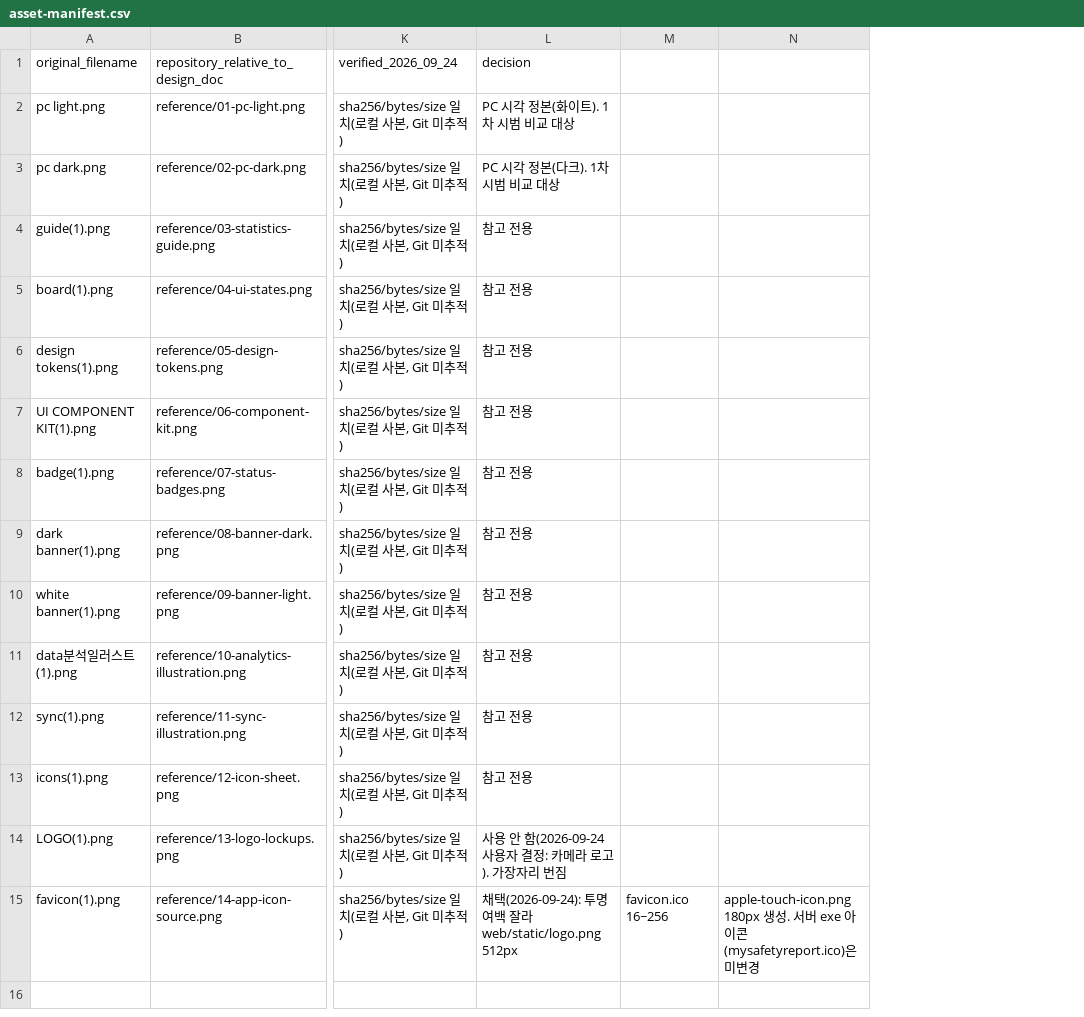
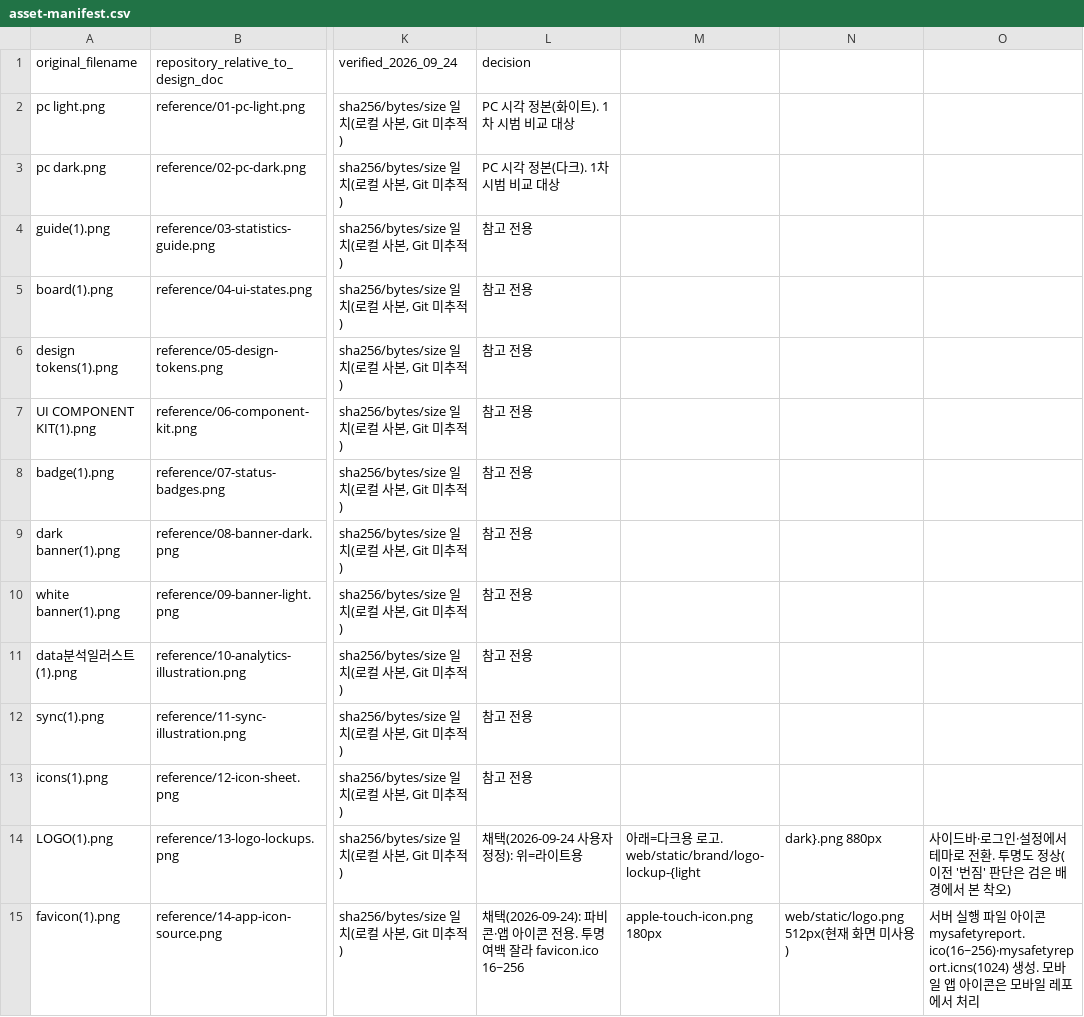
Before and after one commit to Fentanest/safetyreport, a CSV file: docs/design/asset-manifest.csv, drawn as a sheet; only a part is shown, gaps mark what is left out; removed rows and columns are numbered as before the commit, all else as after; the diff names each change by its address in the sheet, - before the commit and + after, or states it on an @@ line.

```diff
--- a/docs/design/asset-manifest.csv
+++ b/docs/design/asset-manifest.csv
-column M, row 15: favicon.ico 16~256
-column N, row 15: apple-touch-icon.png 180px 생성. 서버 exe 아이콘(mysafetyreport.ico)은 미변경
+column M, rows 14-15: 아래=다크용 로고. web/static/brand/logo-lockup-{light | apple-touch-icon.png 180px
+column N, rows 14-15: dark}.png 880px | web/static/logo.png 512px(현재 화면 미사용)
+column O, rows 14-15: 사이드바·로그인·설정에서 테마로 전환. 투명도 정상(이전 '번짐' 판단은 검은 배경에서 본 착오) | 서버 실행 파일 아이콘 mysafetyreport.ico(16~256)·mysafetyreport.icns(1024) 생성. 모바일 앱 아이콘은 모바일 레포에서 처리
-L14 (decision): 사용 안 함(2026-09-24 사용자 결정: 카메라 로고). 가장자리 번짐
+L14 (decision): 채택(2026-09-24 사용자 정정): 위=라이트용
-L15 (decision): …택(2026-09-24): 투명 여백 잘라 web/static/logo.png 512px
+L15 (decision): …택(2026-09-24): 파비콘·앱 아이콘 전용. 투명 여백 잘라 favicon.ico 16~256
```
Also changed, not shown: 8 other files.
